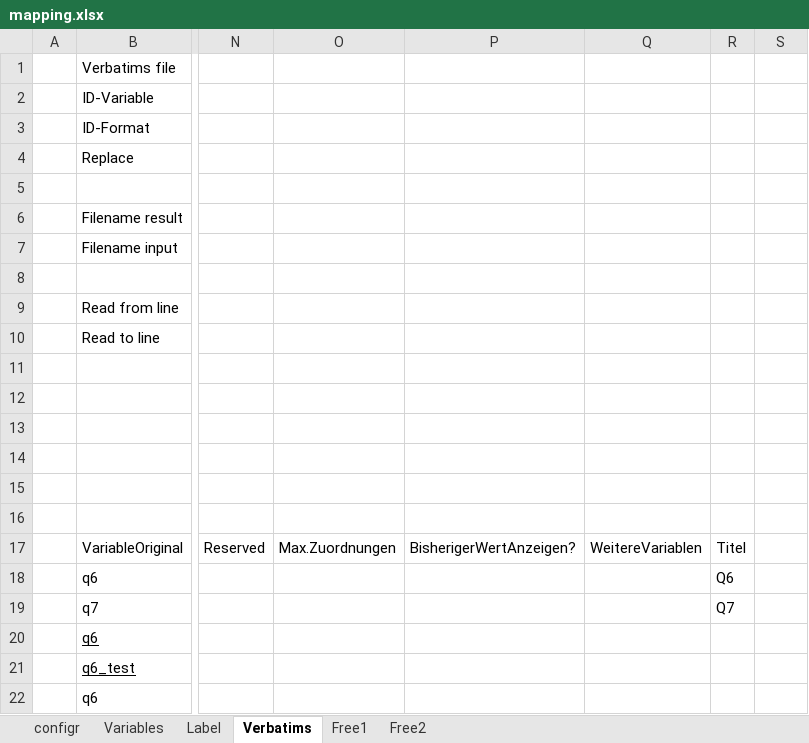
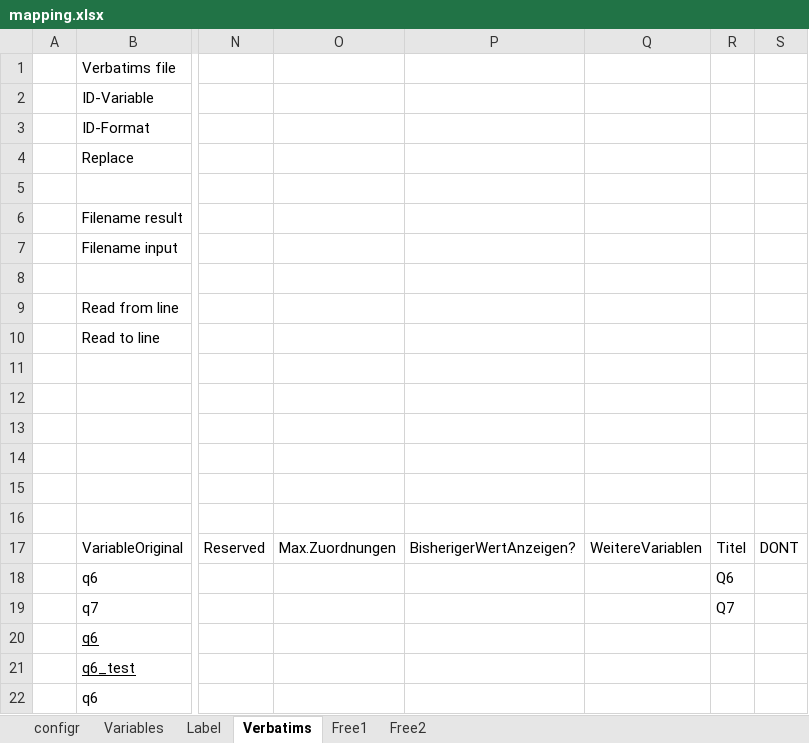
Before and after one commit to urswilke/datadaptor, an Excel workbook: inst/extdata/mapping.xlsx, sheet Verbatims, drawn as a sheet; only a part is shown, gaps mark what is left out; values as stored, in another font and other column widths than the file's, no borders; the diff names each change by its address in the sheet, - before the commit and + after, or states it on an @@ line.

```diff
--- a/inst/extdata/mapping.xlsx (sheet Verbatims)
+++ b/inst/extdata/mapping.xlsx (sheet Verbatims)
-S17: (empty)
+S17: DONT
```
Also changed, not shown: sheet configr, 2 other files.
